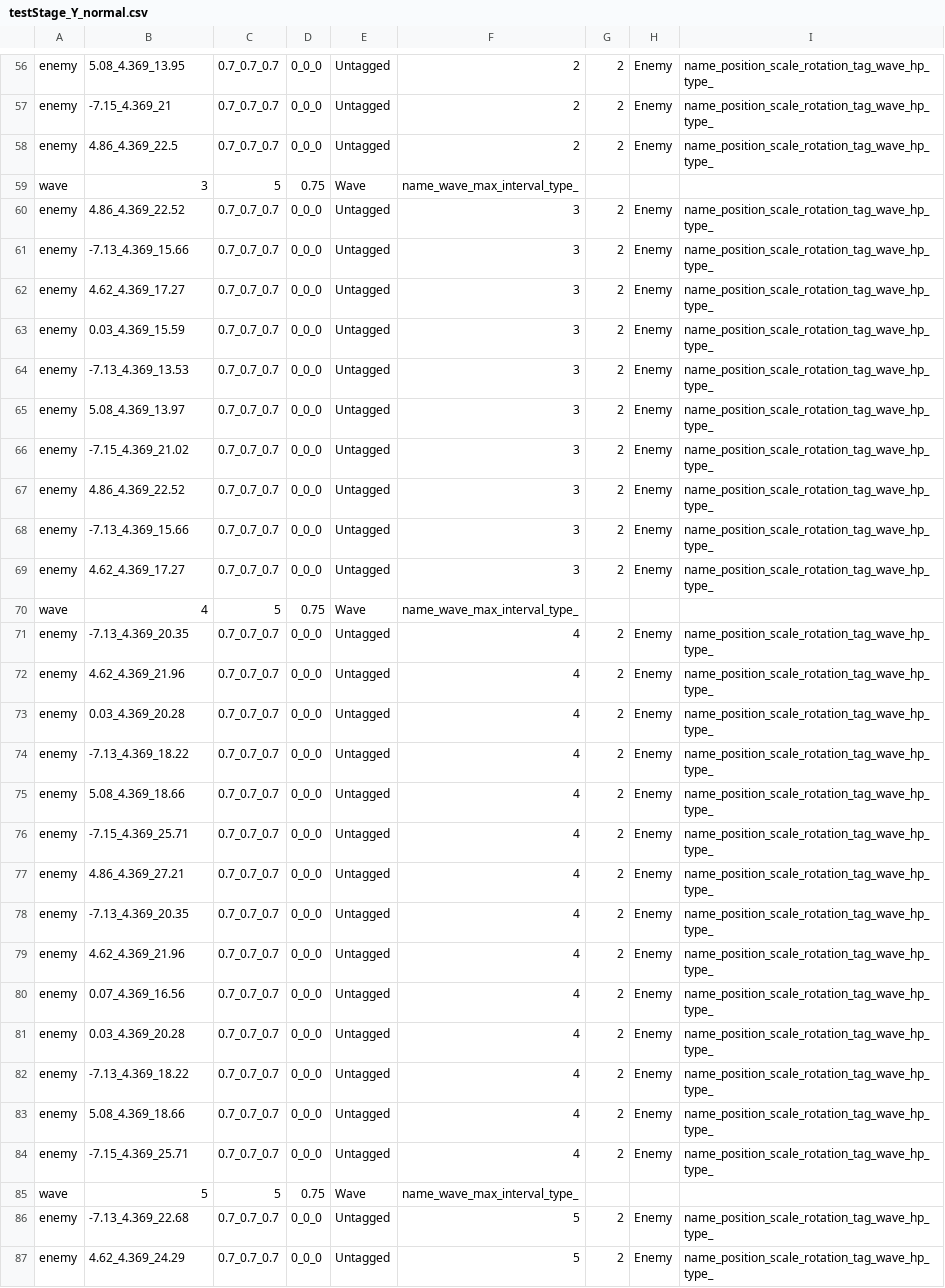
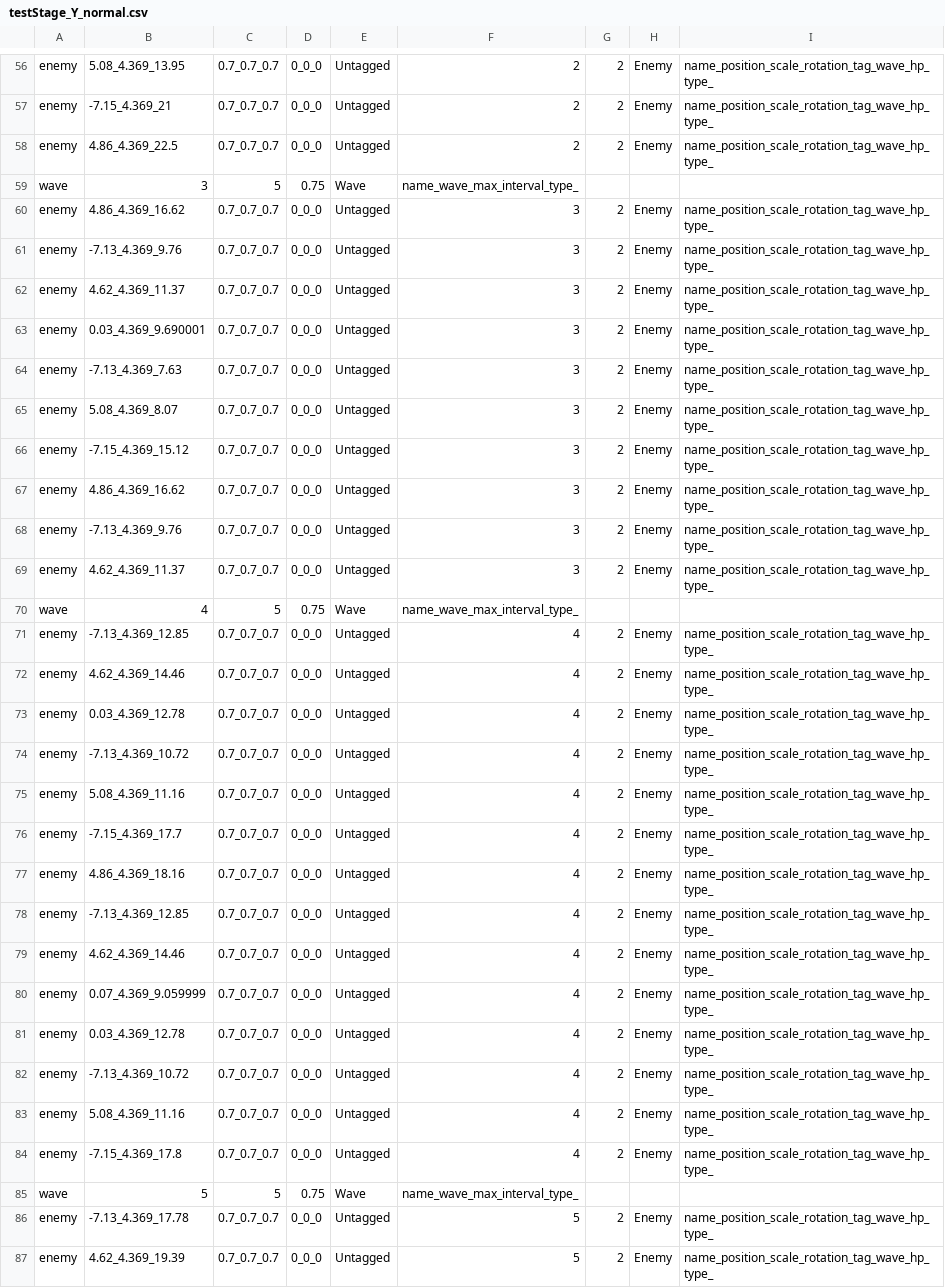
Before and after one commit to wizgame2023/2025-TeamD, a CSV file: Project/media/Levels/testStage_Y_normal.csv, drawn as a sheet; only a part is shown, gaps mark what is left out; the diff covers the shown part only.

```diff
--- a/Project/media/Levels/testStage_Y_normal.csv
+++ b/Project/media/Levels/testStage_Y_normal.csv
@@ -59,29 +59,29 @@ enemy,4.86_4.369_22.5,0.7_0.7_0.7,0_0_0,Untagged,2,2,Enemy,name_position_scale_r
 wave,3,5,0.75,Wave,name_wave_max_interval_type_
-enemy,4.86_4.369_22.52,0.7_0.7_0.7,0_0_0,Untagged,3,2,Enemy,name_position_scale_rotation_tag_wave_hp_type_
-enemy,-7.13_4.369_15.66,0.7_0.7_0.7,0_0_0,Untagged,3,2,Enemy,name_position_scale_rotation_tag_wave_hp_type_
-enemy,4.62_4.369_17.27,0.7_0.7_0.7,0_0_0,Untagged,3,2,Enemy,name_position_scale_rotation_tag_wave_hp_type_
-enemy,0.03_4.369_15.59,0.7_0.7_0.7,0_0_0,Untagged,3,2,Enemy,name_position_scale_rotation_tag_wave_hp_type_
-enemy,-7.13_4.369_13.53,0.7_0.7_0.7,0_0_0,Untagged,3,2,Enemy,name_position_scale_rotation_tag_wave_hp_type_
-enemy,5.08_4.369_13.97,0.7_0.7_0.7,0_0_0,Untagged,3,2,Enemy,name_position_scale_rotation_tag_wave_hp_type_
-enemy,-7.15_4.369_21.02,0.7_0.7_0.7,0_0_0,Untagged,3,2,Enemy,name_position_scale_rotation_tag_wave_hp_type_
-enemy,4.86_4.369_22.52,0.7_0.7_0.7,0_0_0,Untagged,3,2,Enemy,name_position_scale_rotation_tag_wave_hp_type_
-enemy,-7.13_4.369_15.66,0.7_0.7_0.7,0_0_0,Untagged,3,2,Enemy,name_position_scale_rotation_tag_wave_hp_type_
-enemy,4.62_4.369_17.27,0.7_0.7_0.7,0_0_0,Untagged,3,2,Enemy,name_position_scale_rotation_tag_wave_hp_type_
+enemy,4.86_4.369_16.62,0.7_0.7_0.7,0_0_0,Untagged,3,2,Enemy,name_position_scale_rotation_tag_wave_hp_type_
+enemy,-7.13_4.369_9.76,0.7_0.7_0.7,0_0_0,Untagged,3,2,Enemy,name_position_scale_rotation_tag_wave_hp_type_
+enemy,4.62_4.369_11.37,0.7_0.7_0.7,0_0_0,Untagged,3,2,Enemy,name_position_scale_rotation_tag_wave_hp_type_
+enemy,0.03_4.369_9.690001,0.7_0.7_0.7,0_0_0,Untagged,3,2,Enemy,name_position_scale_rotation_tag_wave_hp_type_
+enemy,-7.13_4.369_7.63,0.7_0.7_0.7,0_0_0,Untagged,3,2,Enemy,name_position_scale_rotation_tag_wave_hp_type_
+enemy,5.08_4.369_8.07,0.7_0.7_0.7,0_0_0,Untagged,3,2,Enemy,name_position_scale_rotation_tag_wave_hp_type_
+enemy,-7.15_4.369_15.12,0.7_0.7_0.7,0_0_0,Untagged,3,2,Enemy,name_position_scale_rotation_tag_wave_hp_type_
+enemy,4.86_4.369_16.62,0.7_0.7_0.7,0_0_0,Untagged,3,2,Enemy,name_position_scale_rotation_tag_wave_hp_type_
+enemy,-7.13_4.369_9.76,0.7_0.7_0.7,0_0_0,Untagged,3,2,Enemy,name_position_scale_rotation_tag_wave_hp_type_
+enemy,4.62_4.369_11.37,0.7_0.7_0.7,0_0_0,Untagged,3,2,Enemy,name_position_scale_rotation_tag_wave_hp_type_
 wave,4,5,0.75,Wave,name_wave_max_interval_type_
-enemy,-7.13_4.369_20.35,0.7_0.7_0.7,0_0_0,Untagged,4,2,Enemy,name_position_scale_rotation_tag_wave_hp_type_
-enemy,4.62_4.369_21.96,0.7_0.7_0.7,0_0_0,Untagged,4,2,Enemy,name_position_scale_rotation_tag_wave_hp_type_
-enemy,0.03_4.369_20.28,0.7_0.7_0.7,0_0_0,Untagged,4,2,Enemy,name_position_scale_rotation_tag_wave_hp_type_
-enemy,-7.13_4.369_18.22,0.7_0.7_0.7,0_0_0,Untagged,4,2,Enemy,name_position_scale_rotation_tag_wave_hp_type_
-enemy,5.08_4.369_18.66,0.7_0.7_0.7,0_0_0,Untagged,4,2,Enemy,name_position_scale_rotation_tag_wave_hp_type_
-enemy,-7.15_4.369_25.71,0.7_0.7_0.7,0_0_0,Untagged,4,2,Enemy,name_position_scale_rotation_tag_wave_hp_type_
-enemy,4.86_4.369_27.21,0.7_0.7_0.7,0_0_0,Untagged,4,2,Enemy,name_position_scale_rotation_tag_wave_hp_type_
-enemy,-7.13_4.369_20.35,0.7_0.7_0.7,0_0_0,Untagged,4,2,Enemy,name_position_scale_rotation_tag_wave_hp_type_
-enemy,4.62_4.369_21.96,0.7_0.7_0.7,0_0_0,Untagged,4,2,Enemy,name_position_scale_rotation_tag_wave_hp_type_
-enemy,0.07_4.369_16.56,0.7_0.7_0.7,0_0_0,Untagged,4,2,Enemy,name_position_scale_rotation_tag_wave_hp_type_
-enemy,0.03_4.369_20.28,0.7_0.7_0.7,0_0_0,Untagged,4,2,Enemy,name_position_scale_rotation_tag_wave_hp_type_
-enemy,-7.13_4.369_18.22,0.7_0.7_0.7,0_0_0,Untagged,4,2,Enemy,name_position_scale_rotation_tag_wave_hp_type_
-enemy,5.08_4.369_18.66,0.7_0.7_0.7,0_0_0,Untagged,4,2,Enemy,name_position_scale_rotation_tag_wave_hp_type_
-enemy,-7.15_4.369_25.71,0.7_0.7_0.7,0_0_0,Untagged,4,2,Enemy,name_position_scale_rotation_tag_wave_hp_type_
+enemy,-7.13_4.369_12.85,0.7_0.7_0.7,0_0_0,Untagged,4,2,Enemy,name_position_scale_rotation_tag_wave_hp_type_
+enemy,4.62_4.369_14.46,0.7_0.7_0.7,0_0_0,Untagged,4,2,Enemy,name_position_scale_rotation_tag_wave_hp_type_
+enemy,0.03_4.369_12.78,0.7_0.7_0.7,0_0_0,Untagged,4,2,Enemy,name_position_scale_rotation_tag_wave_hp_type_
+enemy,-7.13_4.369_10.72,0.7_0.7_0.7,0_0_0,Untagged,4,2,Enemy,name_position_scale_rotation_tag_wave_hp_type_
+enemy,5.08_4.369_11.16,0.7_0.7_0.7,0_0_0,Untagged,4,2,Enemy,name_position_scale_rotation_tag_wave_hp_type_
+enemy,-7.15_4.369_17.7,0.7_0.7_0.7,0_0_0,Untagged,4,2,Enemy,name_position_scale_rotation_tag_wave_hp_type_
+enemy,4.86_4.369_18.16,0.7_0.7_0.7,0_0_0,Untagged,4,2,Enemy,name_position_scale_rotation_tag_wave_hp_type_
+enemy,-7.13_4.369_12.85,0.7_0.7_0.7,0_0_0,Untagged,4,2,Enemy,name_position_scale_rotation_tag_wave_hp_type_
+enemy,4.62_4.369_14.46,0.7_0.7_0.7,0_0_0,Untagged,4,2,Enemy,name_position_scale_rotation_tag_wave_hp_type_
+enemy,0.07_4.369_9.059999,0.7_0.7_0.7,0_0_0,Untagged,4,2,Enemy,name_position_scale_rotation_tag_wave_hp_type_
+enemy,0.03_4.369_12.78,0.7_0.7_0.7,0_0_0,Untagged,4,2,Enemy,name_position_scale_rotation_tag_wave_hp_type_
+enemy,-7.13_4.369_10.72,0.7_0.7_0.7,0_0_0,Untagged,4,2,Enemy,name_position_scale_rotation_tag_wave_hp_type_
+enemy,5.08_4.369_11.16,0.7_0.7_0.7,0_0_0,Untagged,4,2,Enemy,name_position_scale_rotation_tag_wave_hp_type_
+enemy,-7.15_4.369_17.8,0.7_0.7_0.7,0_0_0,Untagged,4,2,Enemy,name_position_scale_rotation_tag_wave_hp_type_
 wave,5,5,0.75,Wave,name_wave_max_interval_type_
-enemy,-7.13_4.369_22.68,0.7_0.7_0.7,0_0_0,Untagged,5,2,Enemy,name_position_scale_rotation_tag_wave_hp_type_
-enemy,4.62_4.369_24.29,0.7_0.7_0.7,0_0_0,Untagged,5,2,Enemy,name_position_scale_rotation_tag_wave_hp_type_
+enemy,-7.13_4.369_17.78,0.7_0.7_0.7,0_0_0,Untagged,5,2,Enemy,name_position_scale_rotation_tag_wave_hp_type_
+enemy,4.62_4.369_19.39,0.7_0.7_0.7,0_0_0,Untagged,5,2,Enemy,name_position_scale_rotation_tag_wave_hp_type_
```
Also changed, not shown: 11 edited cells elsewhere in this file, Project/media/Levels/testStage_Y_Hard.csv.
